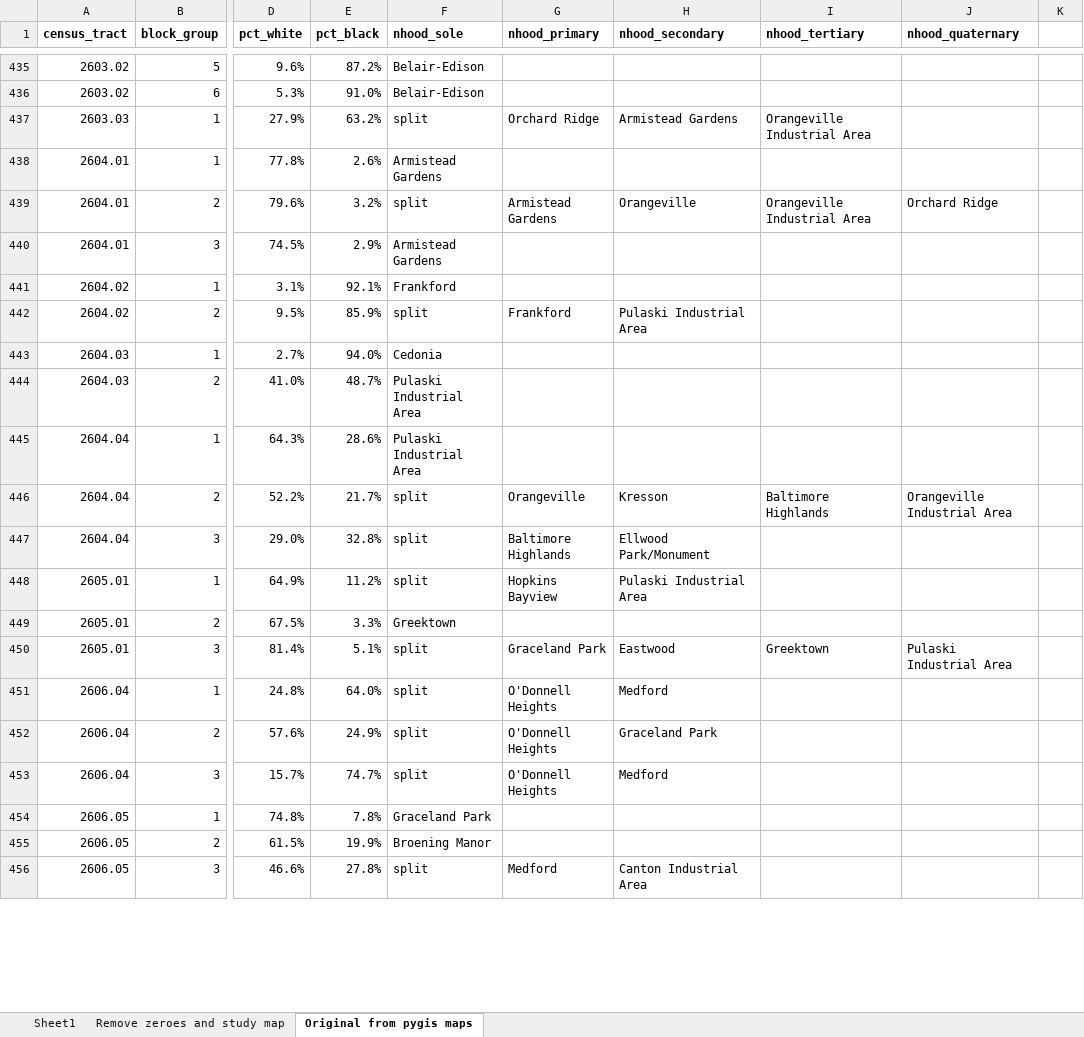
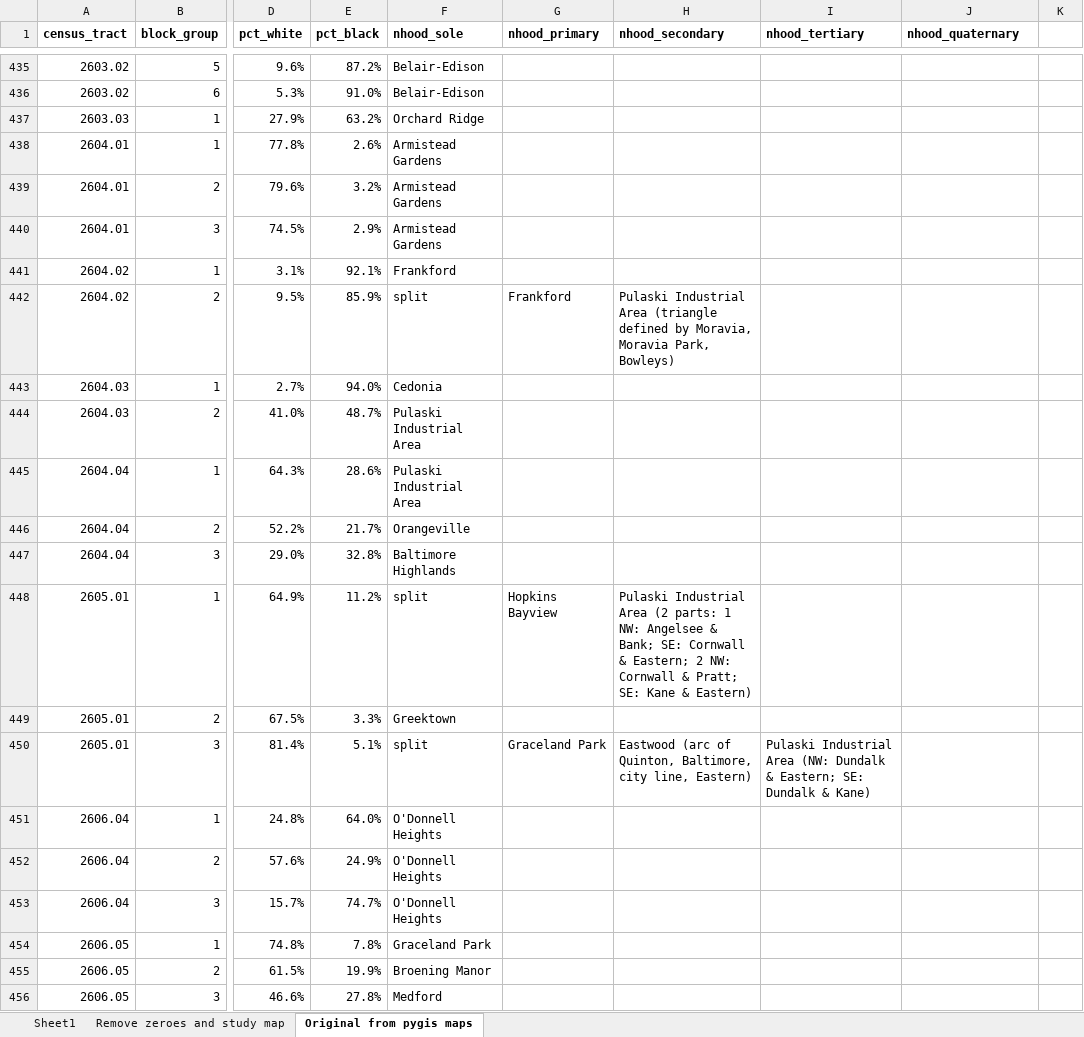
Before and after one commit to raddick/baltimore-neighborhoods, an Excel workbook: block_groups.xlsx, sheet Original from pygis maps, drawn as a sheet; only a part is shown, gaps mark what is left out; values as stored, in another font and other column widths than the file's, no borders; the diff covers the shown part only; the diff names each change by its address in the sheet, - before the commit and + after, or states it on an @@ line.

```diff
--- a/block_groups.xlsx (sheet Original from pygis maps)
+++ b/block_groups.xlsx (sheet Original from pygis maps)
-F437 (nhood_sole): split
+F437 (nhood_sole): Orchard Ridge
-G437 (nhood_primary): Orchard Ridge
+G437 (nhood_primary): (empty)
-H437 (nhood_secondary): Armistead Gardens
+H437 (nhood_secondary): (empty)
-I437 (nhood_tertiary): Orangeville Industrial Area
+I437 (nhood_tertiary): (empty)
-F439 (nhood_sole): split
+F439 (nhood_sole): Armistead Gardens
-G439 (nhood_primary): Armistead Gardens
+G439 (nhood_primary): (empty)
-H439 (nhood_secondary): Orangeville
+H439 (nhood_secondary): (empty)
-I439 (nhood_tertiary): Orangeville Industrial Area
+I439 (nhood_tertiary): (empty)
-J439 (nhood_quaternary): Orchard Ridge
+J439 (nhood_quaternary): (empty)
-H442 (nhood_secondary): …Industrial Area
+H442 (nhood_secondary): …Industrial Area (triangle defined by Moravia, Moravia Park, Bowleys)
-F446 (nhood_sole): split
+F446 (nhood_sole): Orangeville
-G446 (nhood_primary): Orangeville
+G446 (nhood_primary): (empty)
-H446 (nhood_secondary): Kresson
+H446 (nhood_secondary): (empty)
-I446 (nhood_tertiary): Baltimore Highlands
+I446 (nhood_tertiary): (empty)
-J446 (nhood_quaternary): Orangeville Industrial Area
+J446 (nhood_quaternary): (empty)
-F447 (nhood_sole): split
+F447 (nhood_sole): Baltimore Highlands
-G447 (nhood_primary): Baltimore Highlands
+G447 (nhood_primary): (empty)
-H447 (nhood_secondary): Ellwood Park/Monument
+H447 (nhood_secondary): (empty)
-H448 (nhood_secondary): …Industrial Area
+H448 (nhood_secondary): …Industrial Area (2 parts: 1 NW: Angelsee & Bank; SE: Cornwall & Eastern; 2 NW: Cornwall & Pratt; SE: Kane & Eastern)
-H450 (nhood_secondary): Eastwood
+H450 (nhood_secondary): Eastwood (arc of Quinton, Baltimore, city line, Eastern)
-I450 (nhood_tertiary): Greektown
+I450 (nhood_tertiary): Pulaski Industrial Area (NW: Dundalk & Eastern; SE: Dundalk & Kane)
-J450 (nhood_quaternary): Pulaski Industrial Area
+J450 (nhood_quaternary): (empty)
-F451:F453 (nhood_sole): split
+F451:F453 (nhood_sole): O'Donnell Heights
-G451:G453 (nhood_primary): O'Donnell Heights
+G451:G453 (nhood_primary): (empty)
-H451 (nhood_secondary): Medford
+H451 (nhood_secondary): (empty)
-H452 (nhood_secondary): Graceland Park
+H452 (nhood_secondary): (empty)
-H453 (nhood_secondary): Medford
+H453 (nhood_secondary): (empty)
-F456 (nhood_sole): split
+F456 (nhood_sole): Medford
-G456 (nhood_primary): Medford
+G456 (nhood_primary): (empty)
-H456 (nhood_secondary): Canton Industrial Area
+H456 (nhood_secondary): (empty)
```
Also changed, not shown: 34 edited cells elsewhere in this sheet, 1 other file.
